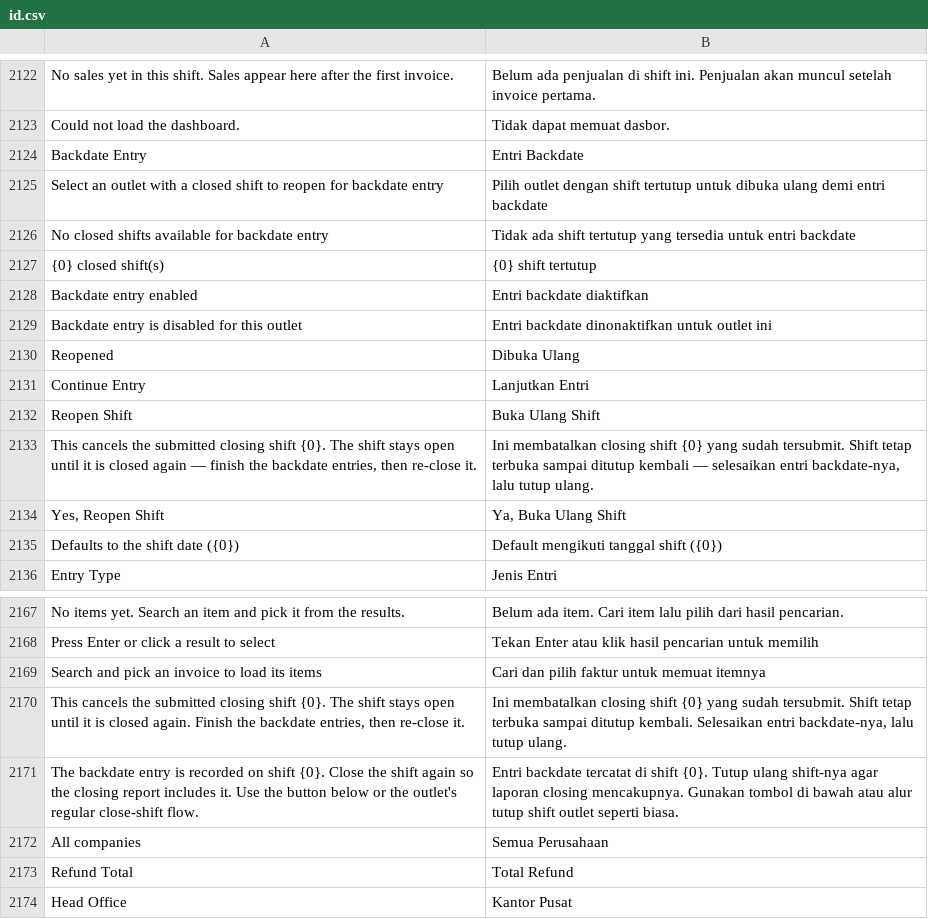
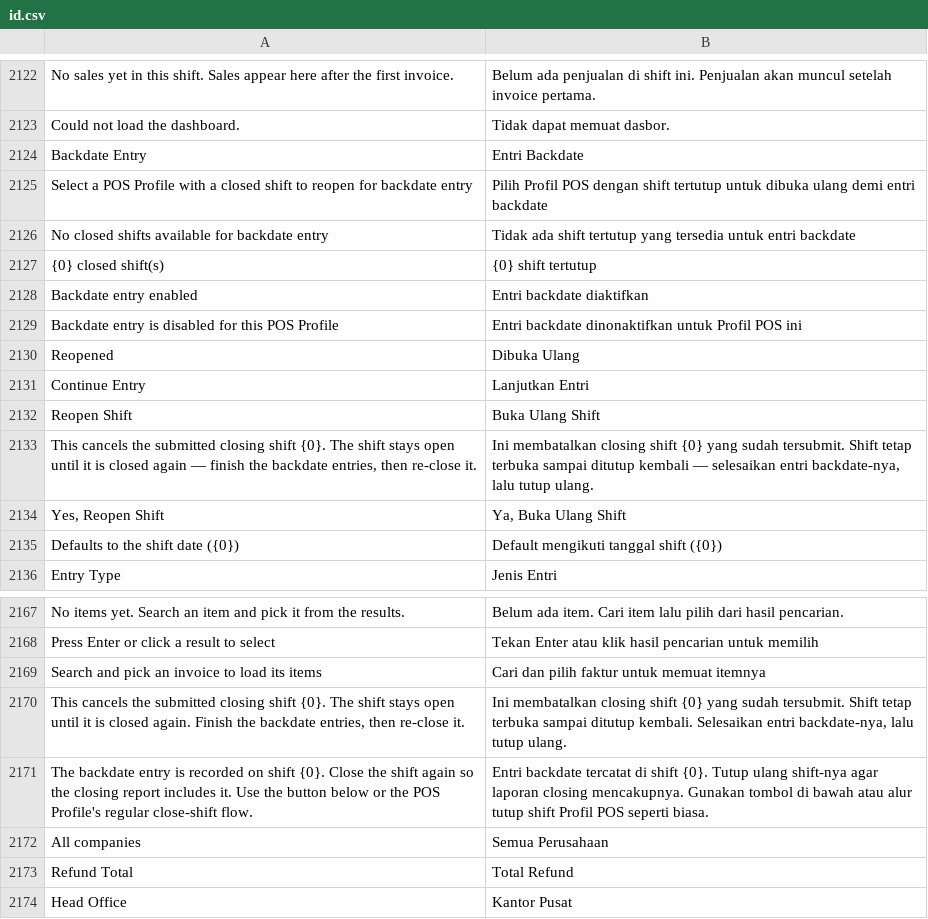
Before and after one commit to Muhayustrid/POSNext, a CSV file: pos_next/translations/id.csv, drawn as a sheet; only a part is shown, gaps mark what is left out.

Commit message:
feat(pos): backdate entry filter selects POS Profile, not Outlet
The dropdown values were always POS Profiles (shifts group per profile and
the POS Settings backdate flag is per-profile too), so calling the filter
Outlet was misleading once profiles stop matching outlets 1:1. Renames the
user-facing strings (filter label, hint, disabled badge, done-card note)
and their id translations; the company filter and all internal state keys
(the persisted entry state among them) are untouched.

```diff
--- a/pos_next/translations/id.csv
+++ b/pos_next/translations/id.csv
@@ -2128,3 +2128,3 @@
 "Backdate Entry","Entri Backdate",""
-"Select an outlet with a closed shift to reopen for backdate entry","Pilih outlet dengan shift tertutup untuk dibuka ulang demi entri backdate",""
+"Select a POS Profile with a closed shift to reopen for backdate entry","Pilih Profil POS dengan shift tertutup untuk dibuka ulang demi entri backdate",""
 "No closed shifts available for backdate entry","Tidak ada shift tertutup yang tersedia untuk entri backdate",""
@@ -2132,3 +2132,3 @@
 "Backdate entry enabled","Entri backdate diaktifkan",""
-"Backdate entry is disabled for this outlet","Entri backdate dinonaktifkan untuk outlet ini",""
+"Backdate entry is disabled for this POS Profile","Entri backdate dinonaktifkan untuk Profil POS ini",""
 "Reopened","Dibuka Ulang",""
@@ -2174,3 +2174,3 @@
 "This cancels the submitted closing shift {0}. The shift stays open until it is closed again. Finish the backdate entries, then re-close it.","Ini membatalkan closing shift {0} yang sudah tersubmit. Shift tetap terbuka sampai ditutup kembali. Selesaikan entri backdate-nya, lalu tutup ulang.",""
-"The backdate entry is recorded on shift {0}. Close the shift again so the closing report includes it. Use the button below or the outlet's regular close-shift flow.","Entri backdate tercatat di shift {0}. Tutup ulang shift-nya agar laporan closing mencakupnya. Gunakan tombol di bawah atau alur tutup shift outlet seperti biasa.",""
+"The backdate entry is recorded on shift {0}. Close the shift again so the closing report includes it. Use the button below or the POS Profile's regular close-shift flow.","Entri backdate tercatat di shift {0}. Tutup ulang shift-nya agar laporan closing mencakupnya. Gunakan tombol di bawah atau alur tutup shift Profil POS seperti biasa.",""
 "All companies","Semua Perusahaan",""
```
Also changed, not shown: 1 other file.
